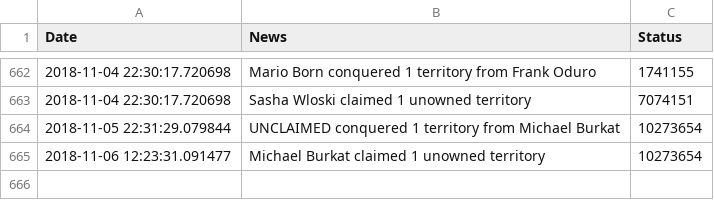
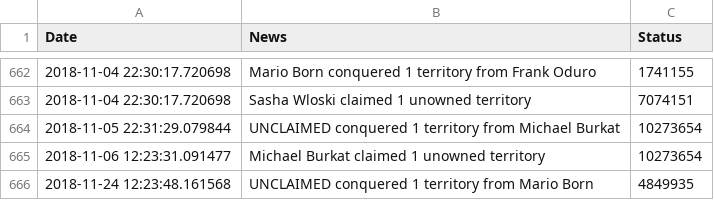
Before and after one commit to vigi4cure/vigi4cure.github.io, a CSV file: warlog.csv, drawn as a sheet; only a part is shown, gaps mark what is left out; the diff names each change by its address in the sheet, - before the commit and + after, or states it on an @@ line.

```diff
--- a/warlog.csv
+++ b/warlog.csv
+row 666: 2018-11-24 12:23:48.161568 | UNCLAIMED conquered 1 territory from Mario Born | 4849935
```
Also changed, not shown: bad_segments.csv, distance_2018.csv, 14 other files.
